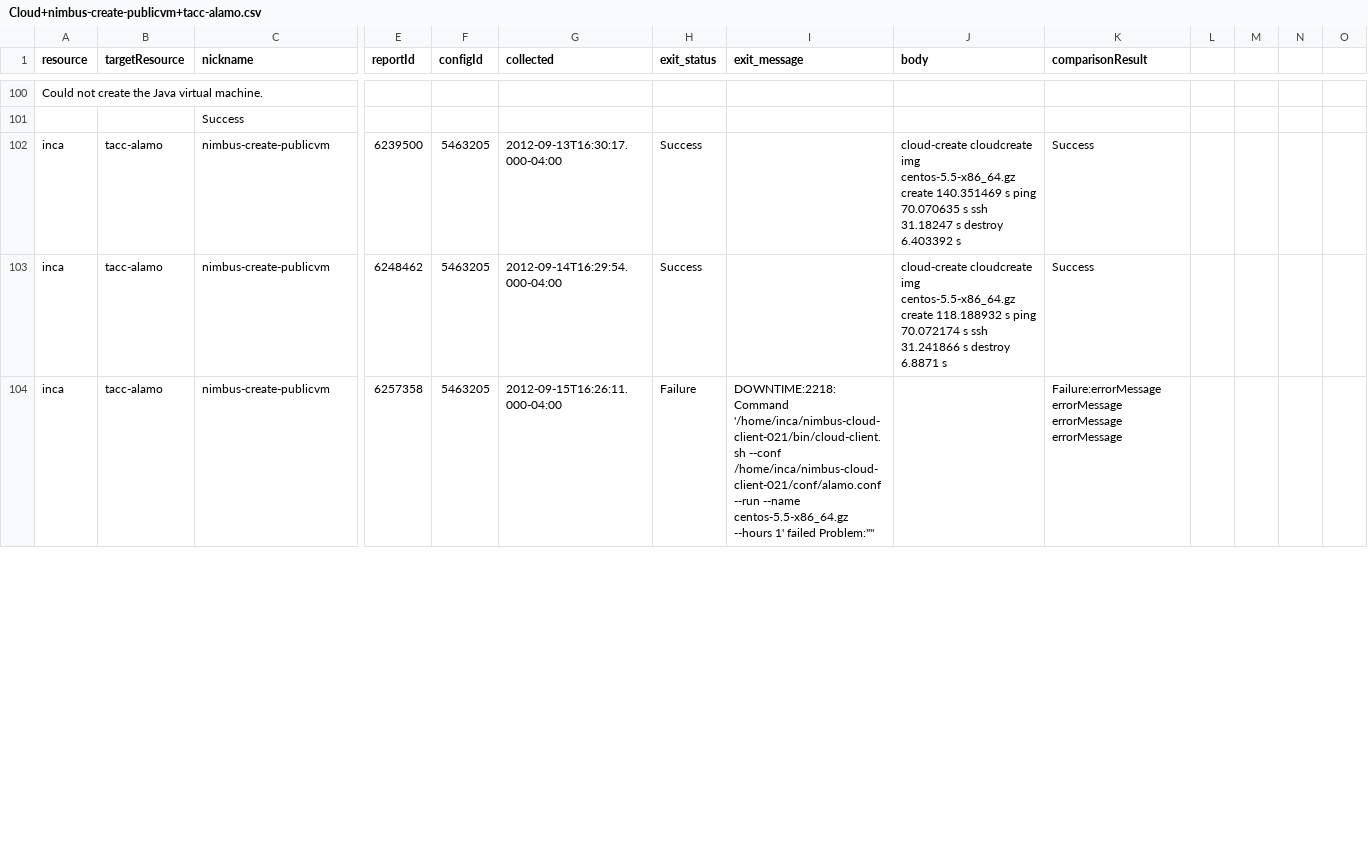
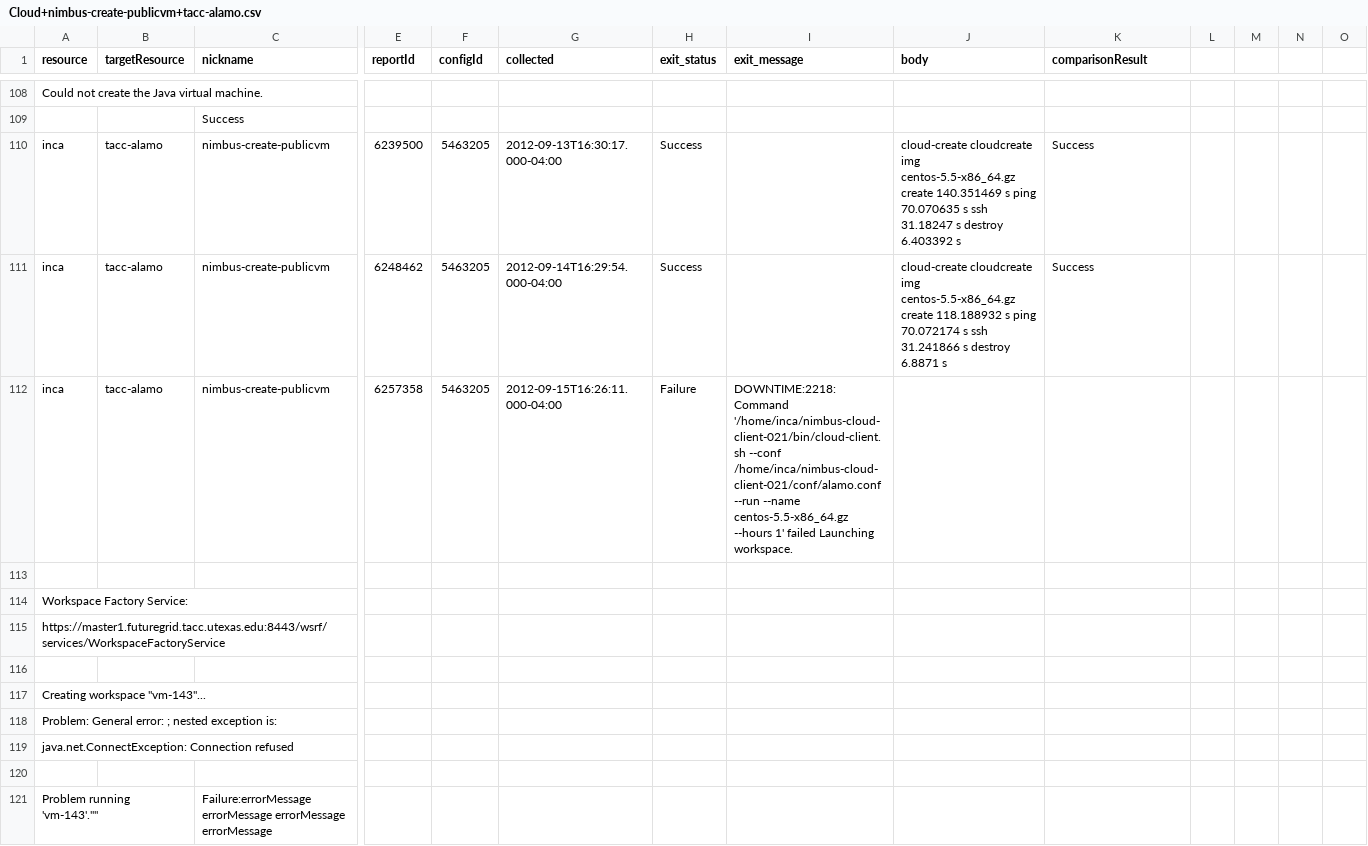
Before and after one commit to IncaProject/inca-xsede, a CSV file: papers/inca-analysis/csvdata/data/Cloud+nimbus-create-publicvm+tacc-alamo.csv, drawn as a sheet; only a part is shown, gaps mark what is left out; addresses are those after the commit; rows hold the shown columns only; the diff covers the shown part only; the diff names each change by its address in the sheet, - before the commit and + after, or states it on an @@ line.

Commit message:
added fail messages
git-svn-id: file:///localdisk/subversion/inca/trunk/pubs@15099 7dba3f4a-8be6-0310-8b3b-b4fec25ea7f3

```diff
--- a/papers/inca-analysis/csvdata/data/Cloud+nimbus-create-publicvm+tacc-alamo.csv
+++ b/papers/inca-analysis/csvdata/data/Cloud+nimbus-create-publicvm+tacc-alamo.csv
-I112 (exit_message): …1' failed Problem:""
+I112 (exit_message): …1' failed Launching workspace.
-K112 (comparisonResult): Failure:errorMessage errorMessage errorMessage errorMessage
+K112 (comparisonResult): (empty)
+row 113: (empty)
+row 114: Workspace Factory Service:
+row 115: https://master1.futuregrid.tacc.utexas.edu:8443/wsrf/services/WorkspaceFactoryService
+row 116: (empty)
+row 117: Creating workspace "vm-143"...
+row 118: Problem: General error: ; nested exception is:
+row 119: java.net.ConnectException: Connection refused
+row 120: (empty)
+row 121: Problem running 'vm-143'."" |  | Failure:errorMessage errorMessage errorMessage errorMessage
```
Also changed, not shown: 17 added rows and 5 edited cells elsewhere in this file.
